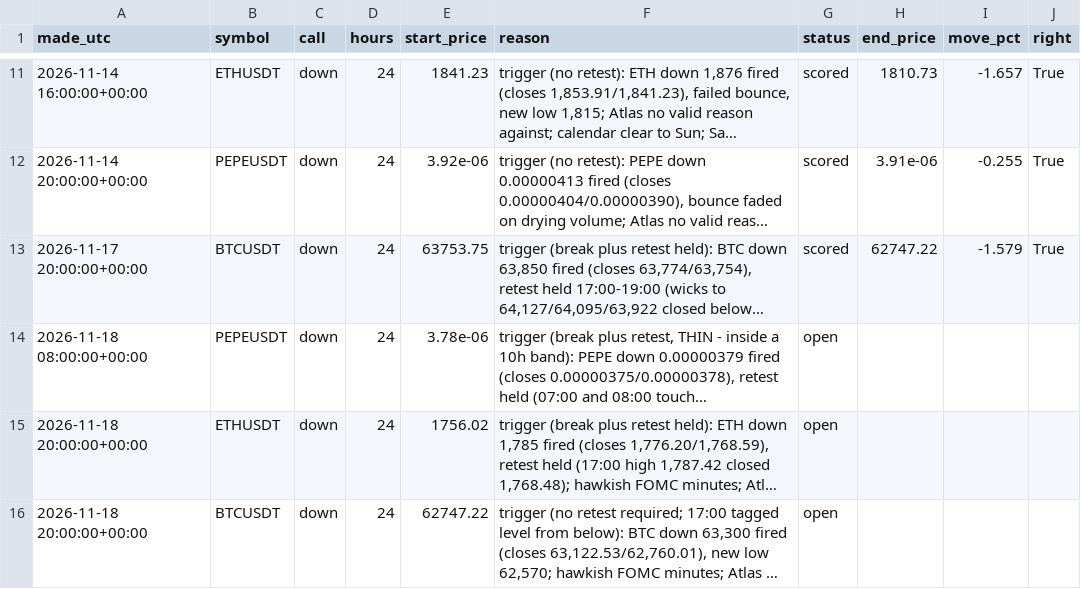
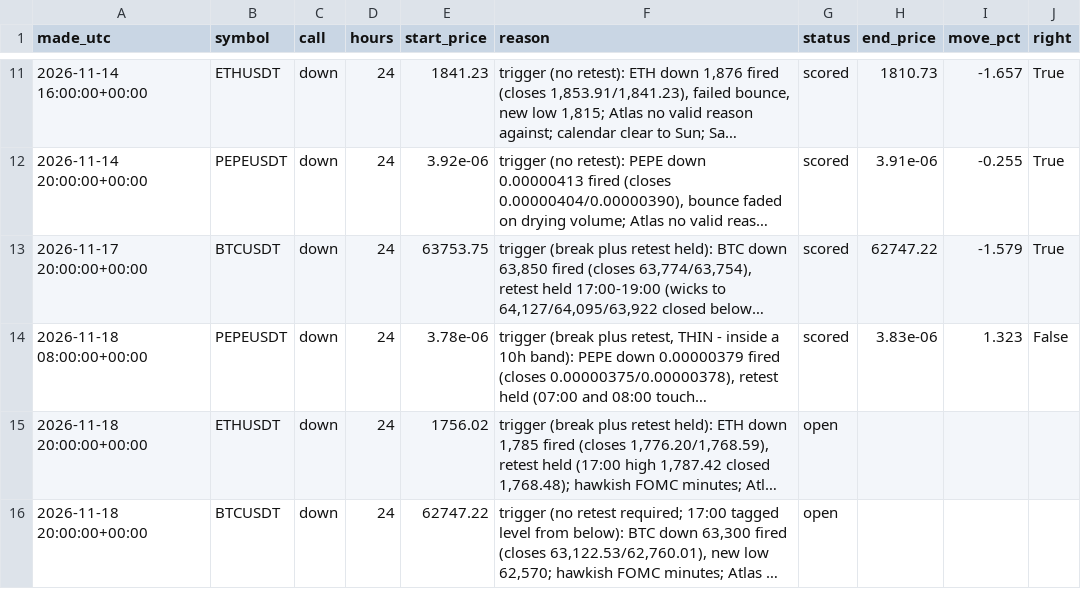
Before and after one commit to atwirabih01-creator/my-first-project, a CSV file: trading/journal/calls.csv, drawn as a sheet; only a part is shown, gaps mark what is left out; long unchanged cells end in …; the diff names each change by its address in the sheet, - before the commit and + after, or states it on an @@ line.

```diff
--- a/trading/journal/calls.csv
+++ b/trading/journal/calls.csv
-G14 (status): open
+G14 (status): scored
-H14 (end_price): (empty)
+H14 (end_price): 3.83e-06
-I14 (move_pct): (empty)
+I14 (move_pct): 1.323
-J14 (right): (empty)
+J14 (right): False
```
Also changed, not shown: 6 other files.
